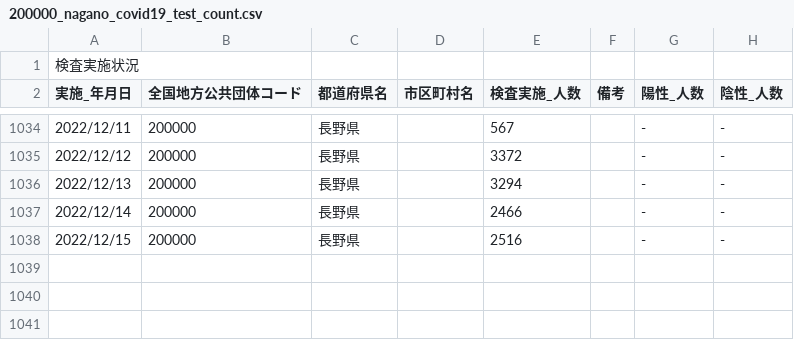
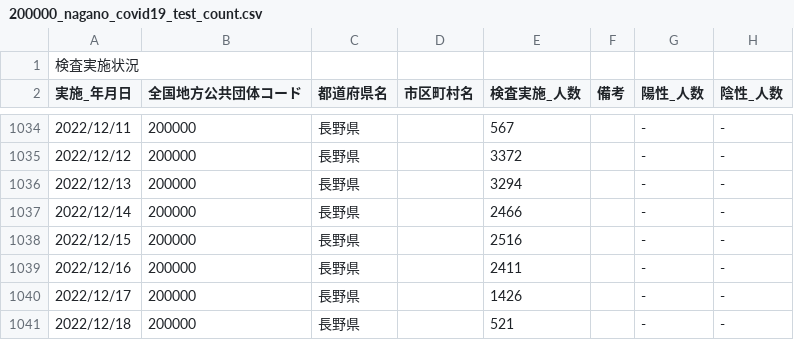
Before and after one commit to wataruoguchi/covid19_nagano_csv_to_json, a CSV file: src/.encoded/200000_nagano_covid19_test_count.csv, drawn as a sheet; only a part is shown, gaps mark what is left out.

```diff
--- a/src/.encoded/200000_nagano_covid19_test_count.csv
+++ b/src/.encoded/200000_nagano_covid19_test_count.csv
@@ -1038 +1038,4 @@
 2022/12/15,200000,長野県,,2516,,-,-
+2022/12/16,200000,長野県,,2411,,-,-
+2022/12/17,200000,長野県,,1426,,-,-
+2022/12/18,200000,長野県,,521,,-,-
```
Also changed, not shown: src/.encoded/test_count.csv, 2 other files.
